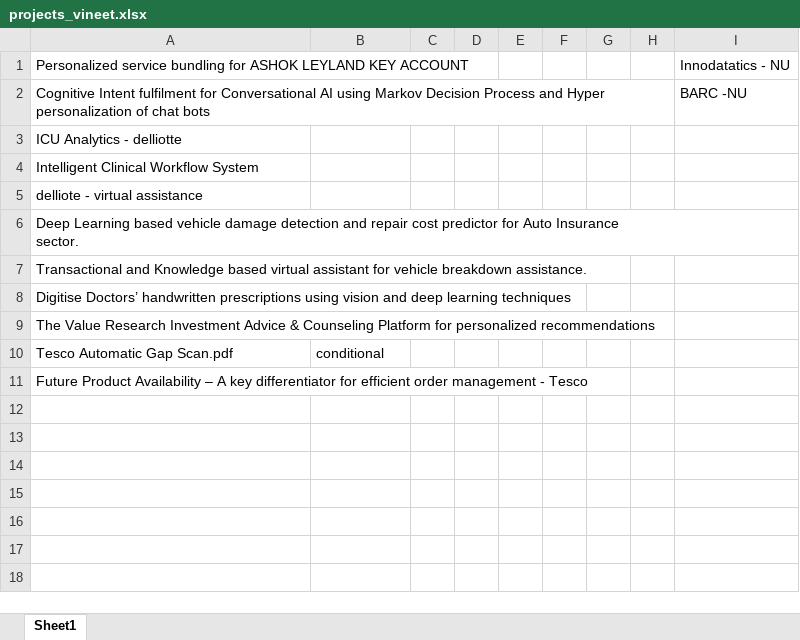
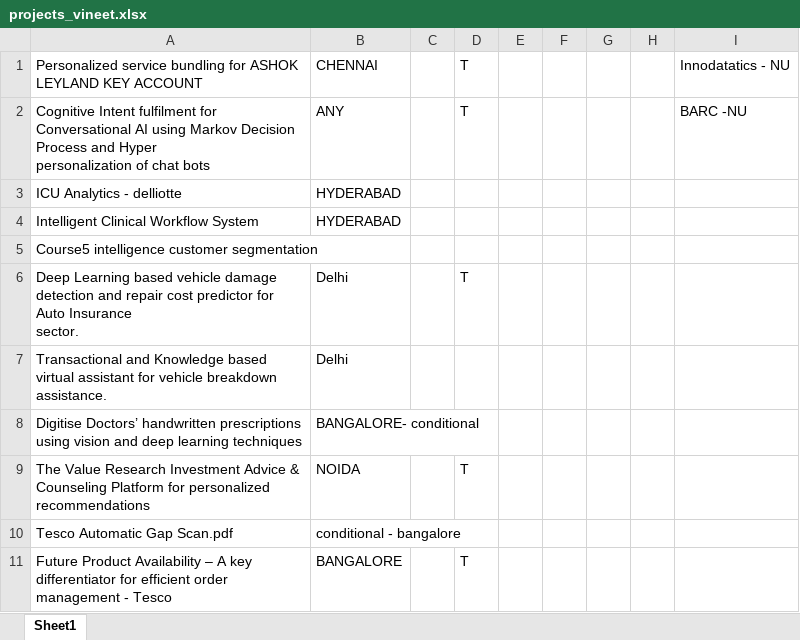
Before and after one commit to iamkuntaldinda/datasets-, an Excel workbook: projects_vineet.xlsx, sheet Sheet1, drawn as a sheet; values as stored, in another font and other column widths than the file's, no borders; the diff names each change by its address in the sheet, - before the commit and + after, or states it on an @@ line.

Commit message:
Add files via upload

```diff
--- a/projects_vineet.xlsx (sheet Sheet1)
+++ b/projects_vineet.xlsx (sheet Sheet1)
-B1: (empty)
+B1: CHENNAI
-D1:D2: (empty)
+D1:D2: T
-B2: (empty)
+B2: ANY
-B3:B4: (empty)
+B3:B4: HYDERABAD
-A5: delliote - virtual assistance
+A5: Course5 intelligence customer segmentation
-B6:B7: (empty)
+B6:B7: Delhi
-D6: (empty)
+D6: T
-B8: (empty)
+B8: BANGALORE- conditional
-B9: (empty)
+B9: NOIDA
-D9: (empty)
+D9: T
-B10: conditional
+B10: conditional - bangalore
-B11: (empty)
+B11: BANGALORE
-D11: (empty)
+D11: T
```
